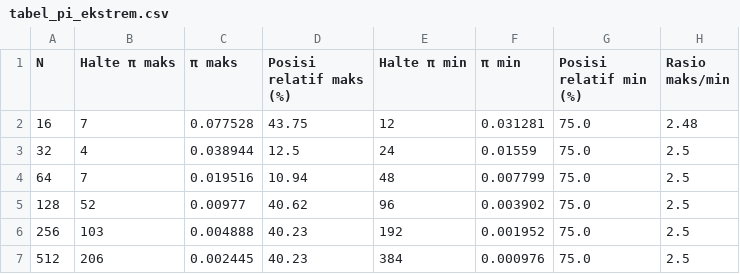
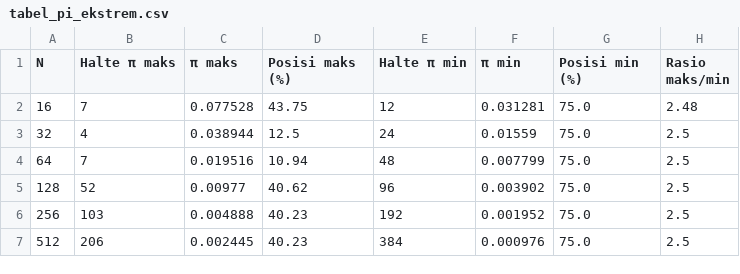
Before and after one commit to zidanfauzanikrar/AnumC3Tugas1, a CSV file: output/tabel_pi_ekstrem.csv, drawn as a sheet.

Commit message:
feat: Added tabel_top5_N512 and tabel_dua_puncak for the report

```diff
--- a/output/tabel_pi_ekstrem.csv
+++ b/output/tabel_pi_ekstrem.csv
@@ -1,2 +1,2 @@
-N,Halte π maks,π maks,Posisi relatif maks (%),Halte π min,π min,Posisi relatif min (%),Rasio maks/min
+N,Halte π maks,π maks,Posisi maks (%),Halte π min,π min,Posisi min (%),Rasio maks/min
 16,7,0.077528,43.75,12,0.031281,75.0,2.48
```
Also changed, not shown: 3 other files.
